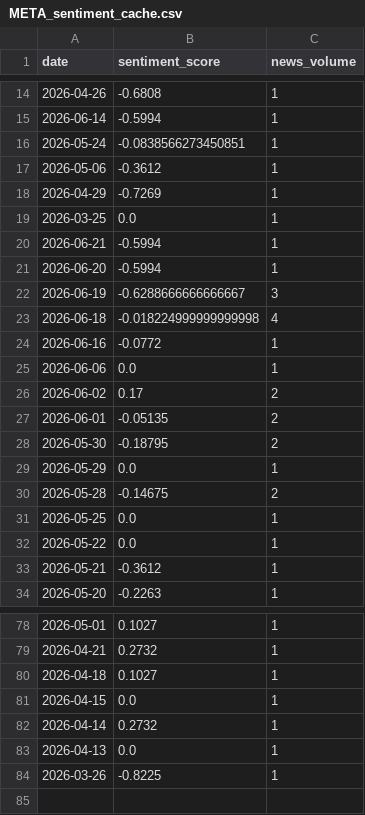
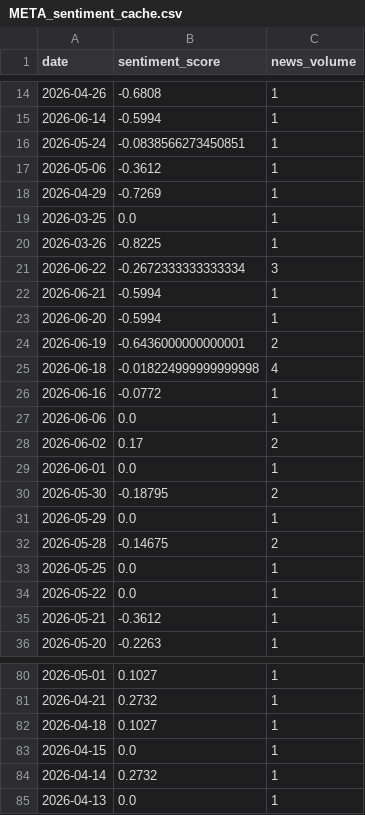
Before and after one commit to PHP2301/Stock-Opening-Price-Prediction, a CSV file: data/META_sentiment_cache.csv, drawn as a sheet; only a part is shown, gaps mark what is left out.

```diff
--- a/data/META_sentiment_cache.csv
+++ b/data/META_sentiment_cache.csv
@@ -19,5 +19,7 @@ date,sentiment_score,news_volume
 2026-03-25,0.0,1
+2026-03-26,-0.8225,1
+2026-06-22,-0.2672333333333334,3
 2026-06-21,-0.5994,1
 2026-06-20,-0.5994,1
-2026-06-19,-0.6288666666666667,3
+2026-06-19,-0.6436000000000001,2
 2026-06-18,-0.018224999999999998,4
@@ -26,3 +28,3 @@ date,sentiment_score,news_volume
 2026-06-02,0.17,2
-2026-06-01,-0.05135,2
+2026-06-01,0.0,1
 2026-05-30,-0.18795,2
@@ -83,2 +85 @@ date,sentiment_score,news_volume
 2026-04-13,0.0,1
-2026-03-26,-0.8225,1
```
Also changed, not shown: data/GOOGL_sentiment_cache.csv, data/VNM.VN_sentiment_cache.csv, 41 other files.
